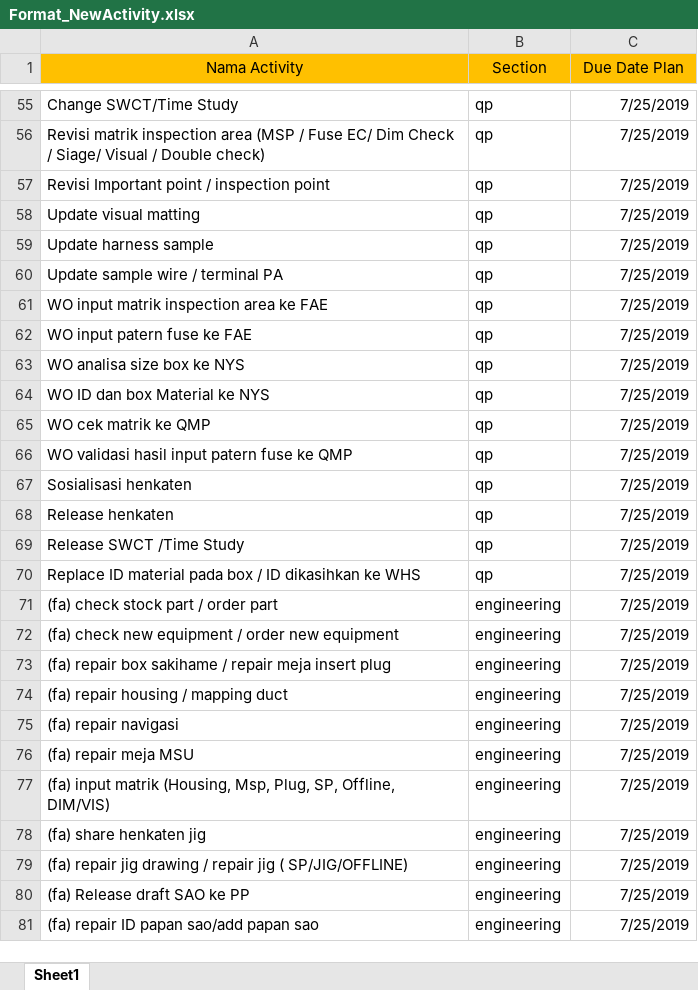
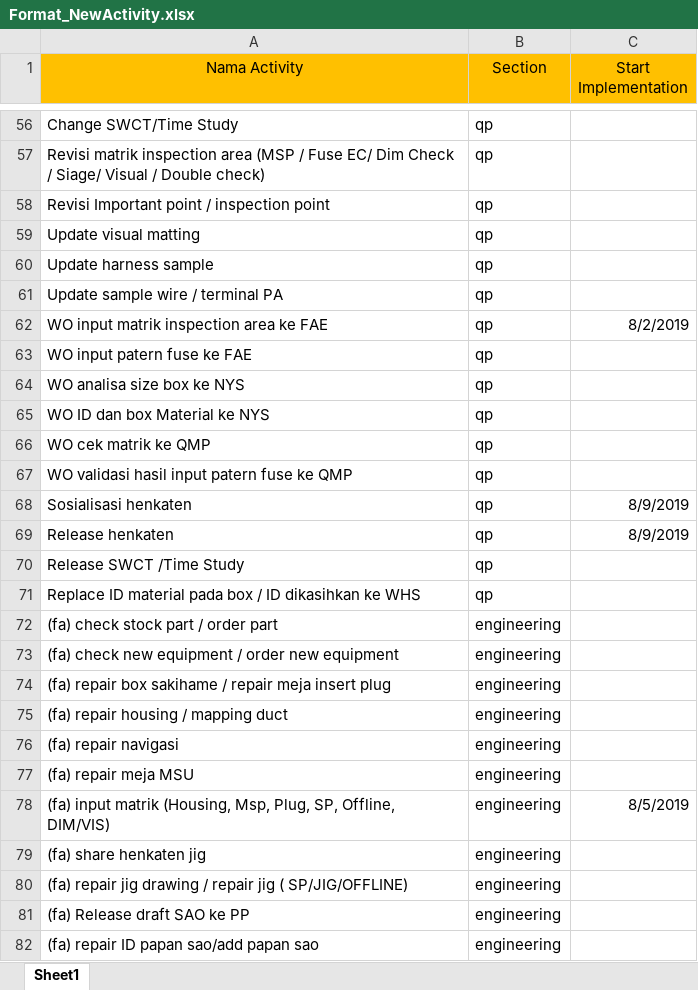
Before and after one commit to aryapuja/saiku, an Excel workbook: Format_NewActivity.xlsx, sheet Sheet1, drawn as a sheet; only a part is shown, gaps mark what is left out; values as stored, in another font and other column widths than the file's, no borders; charts and pictures not drawn; addresses are those after the commit; the diff covers the shown part only; the diff names each change by its address in the sheet, - before the commit and + after, or states it on an @@ line.

```diff
--- a/Format_NewActivity.xlsx (sheet Sheet1)
+++ b/Format_NewActivity.xlsx (sheet Sheet1)
-C1: Due Date Plan
+C1: Start Implementation
-C56:C61 (Start Implementation): 7/25/2019
+C56:C61 (Start Implementation): (empty)
-C62 (Start Implementation): 7/25/2019
+C62 (Start Implementation): 8/2/2019
-C63:C67 (Start Implementation): 7/25/2019
+C63:C67 (Start Implementation): (empty)
-C68:C69 (Start Implementation): 7/25/2019
+C68:C69 (Start Implementation): 8/9/2019
-C70:C77 (Start Implementation): 7/25/2019
+C70:C77 (Start Implementation): (empty)
-C78 (Start Implementation): 7/25/2019
+C78 (Start Implementation): 8/5/2019
-C79:C82 (Start Implementation): 7/25/2019
+C79:C82 (Start Implementation): (empty)
```
Also changed, not shown: 1 added row and 163 edited cells elsewhere in this sheet, charts or pictures, uploadActivity/Activity.xlsx, 16 other files.
